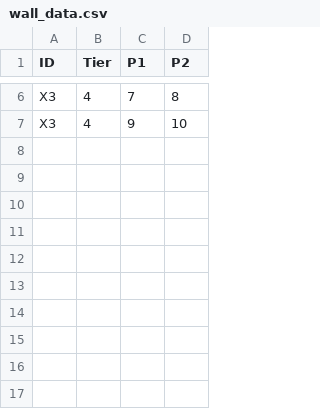
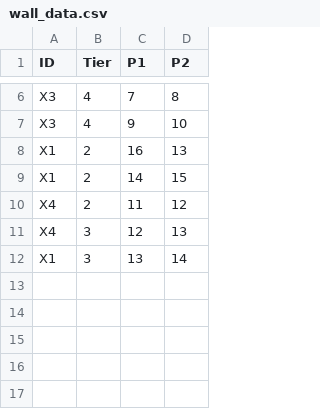
Before and after one commit to Jerodar/WAMap, a CSV file: data/wall_data.csv, drawn as a sheet; only a part is shown, gaps mark what is left out.

Commit message:
Data update.

```diff
--- a/data/wall_data.csv
+++ b/data/wall_data.csv
@@ -7,7 +7,7 @@ X3,4,7,8
 X3,4,9,10
-,,,
-,,,
-,,,
-,,,
-,,,
+X1,2,16,13
+X1,2,14,15
+X4,2,11,12
+X4,3,12,13
+X1,3,13,14
 ,,,
```
Also changed, not shown: 31 other files.
